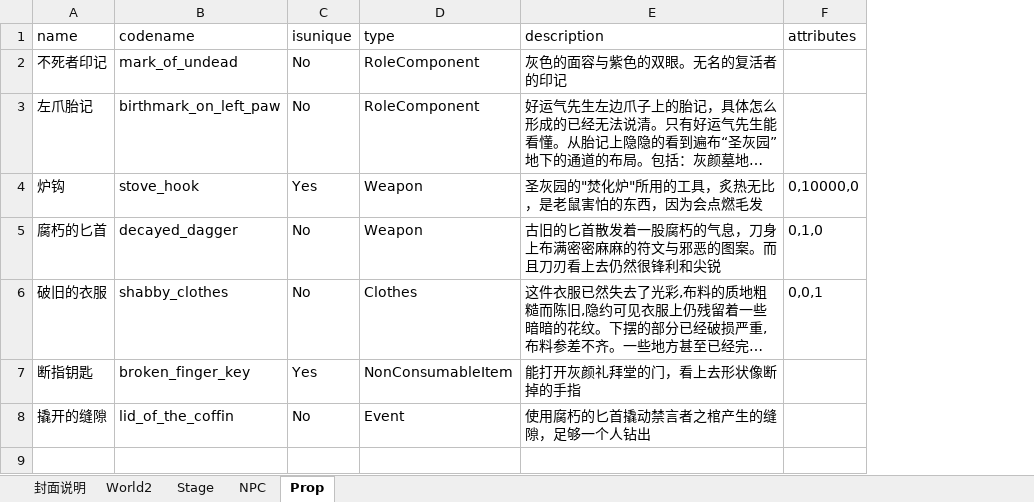
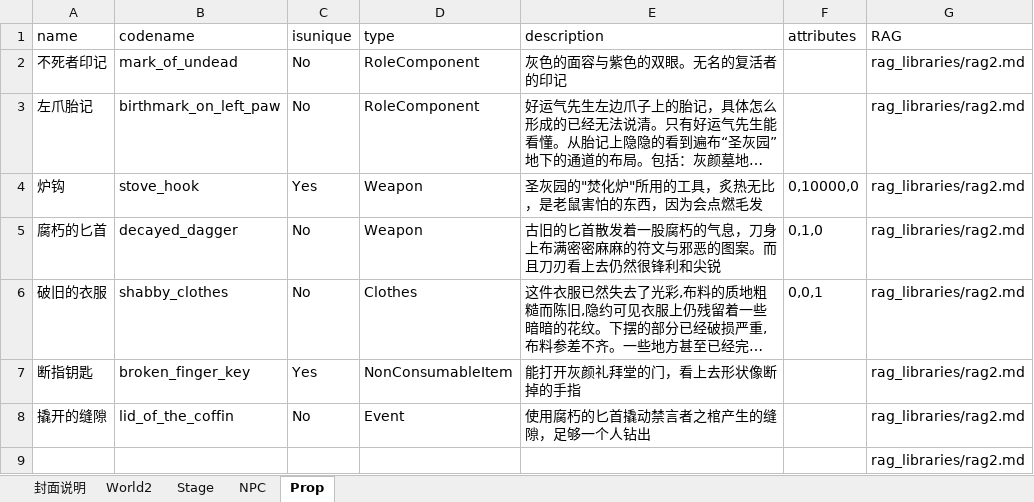
Before and after one commit to yanghanggit/ai-rpg, an Excel workbook: budding_world/settings_editor/budding_world.xlsx, sheet Prop, drawn as a sheet; long unchanged cells end in …; values as stored, in another font and other column widths than the file's, no borders; the diff names each change by its address in the sheet, - before the commit and + after, or states it on an @@ line.

```diff
--- a/budding_world/settings_editor/budding_world.xlsx (sheet Prop)
+++ b/budding_world/settings_editor/budding_world.xlsx (sheet Prop)
+column G (RAG), rows 2-8: all rag_libraries/rag2.md
+row 9:  |  |  |  |  |  | rag_libraries/rag2.md
```
Also changed, not shown: sheet Stage, sheet NPC, 7 other files.
